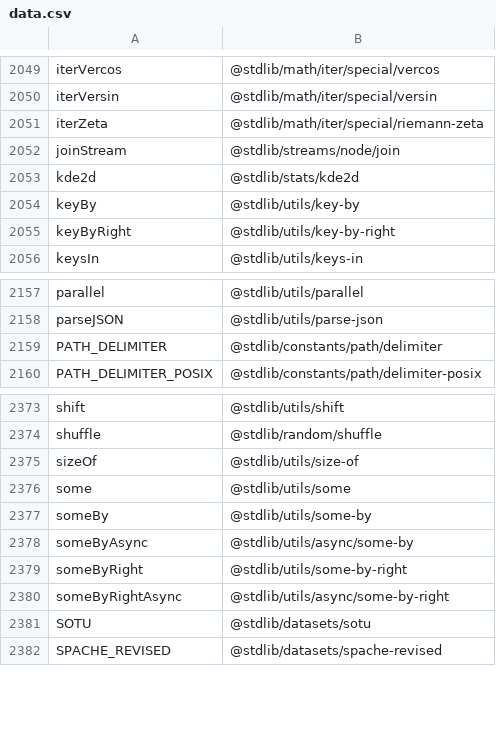
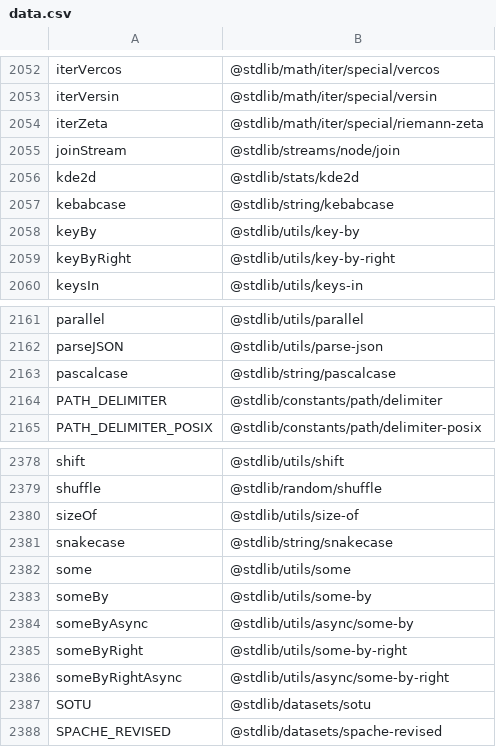
Before and after one commit to stdlib-js/namespace-alias2pkg, a CSV file: data/data.csv, drawn as a sheet; only a part is shown, gaps mark what is left out; the diff covers the shown part only; the diff names each change by its address in the sheet, - before the commit and + after, or states it on an @@ line.

```diff
--- a/data/data.csv
+++ b/data/data.csv
+row 2057: kebabcase | @stdlib/string/kebabcase
+row 2163: pascalcase | @stdlib/string/pascalcase
+row 2381: snakecase | @stdlib/string/snakecase
```
Also changed, not shown: 9 added rows elsewhere in this file, 1 other file.
